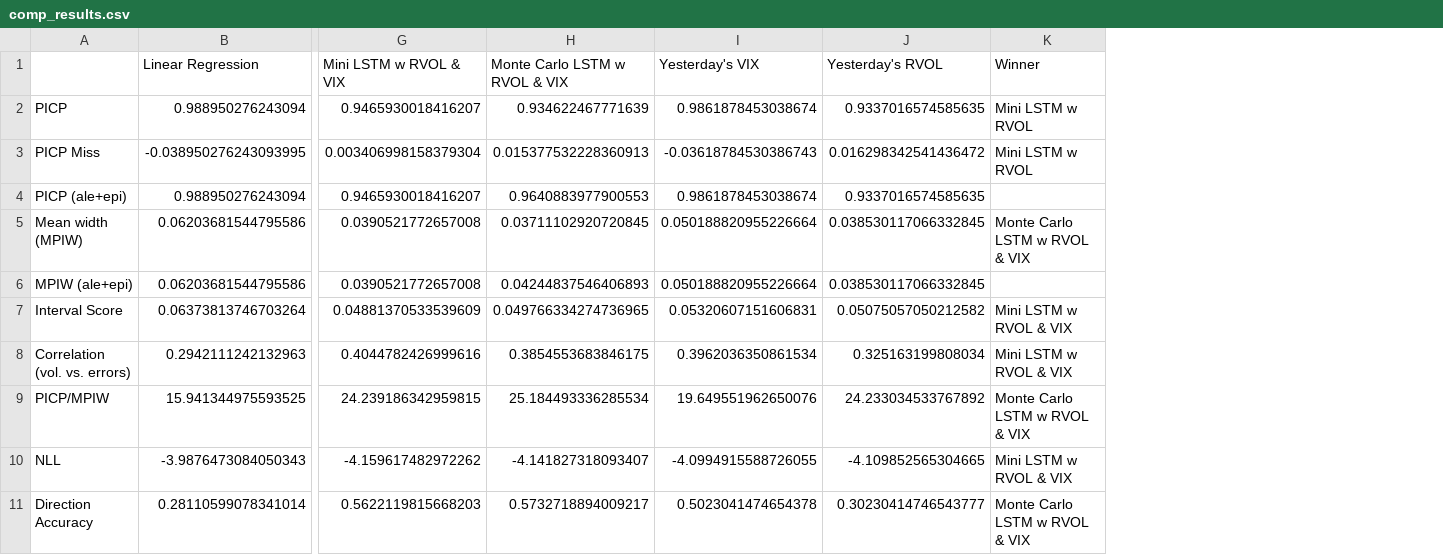
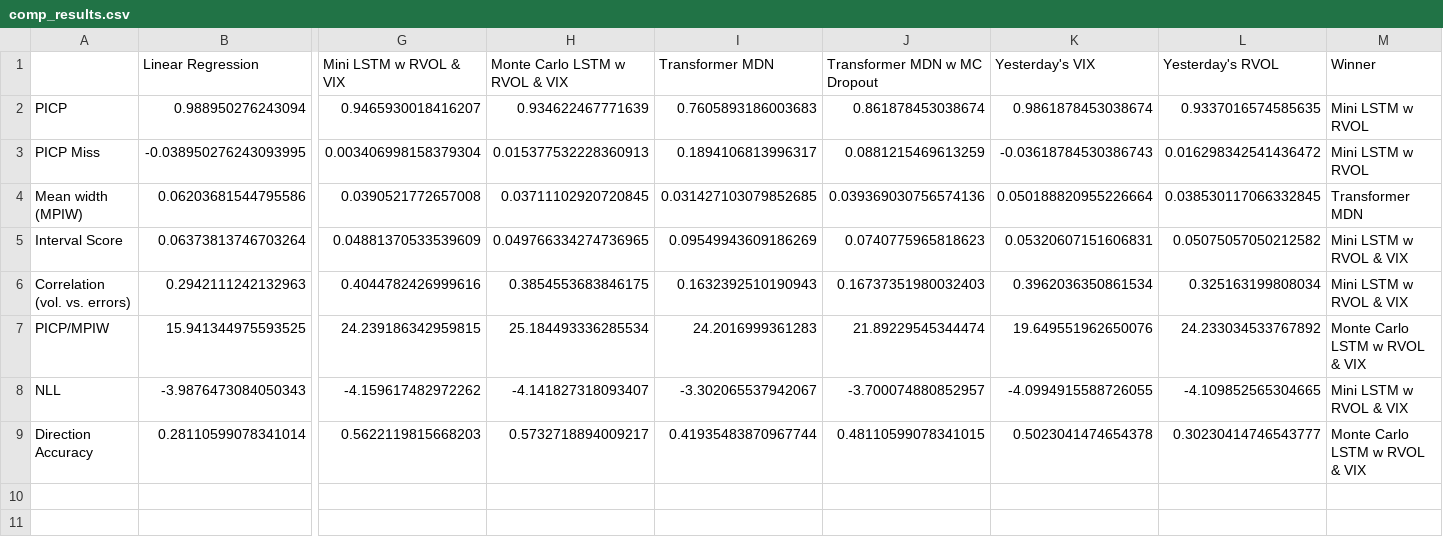
Before and after one commit to tjespe/master, a CSV file: Code/results/comp_results.csv, drawn as a sheet; only a part is shown, gaps mark what is left out; removed rows and columns are numbered as before the commit, all else as after; rows hold the shown columns only; the diff names each change by its address in the sheet, - before the commit and + after, or states it on an @@ line.

Commit message:
Add transformer mdn model

```diff
--- a/Code/results/comp_results.csv
+++ b/Code/results/comp_results.csv
+column I (Transformer MDN), rows 2-9: 0.7605893186003683 | 0.1894106813996317 | 0.031427103079852685 | 0.09549943609186269 | 0.1632392510190943 | 24.2016999361283 | -3.302065537942067 | 0.41935483870967744
+column J (Transformer MDN w MC Dropout), rows 2-9: 0.861878453038674 | 0.0881215469613259 | 0.039369030756574136 | 0.0740775965818623 | 0.16737351980032403 | 21.89229545344474 | -3.700074880852957 | 0.48110599078341015
-row 4: PICP (ale+epi) | 0.988950276243094 | 0.9465930018416207 | 0.9640883977900553 | 0.9861878453038674 | 0.9337016574585635
-M4 (Winner): Monte Carlo LSTM w RVOL & VIX
+M4 (Winner): Transformer MDN
-row 6: MPIW (ale+epi) | 0.06203681544795586 | 0.0390521772657008 | 0.04244837546406893 | 0.050188820955226664 | 0.038530117066332845
```
Also changed, not shown: 15 other files.
